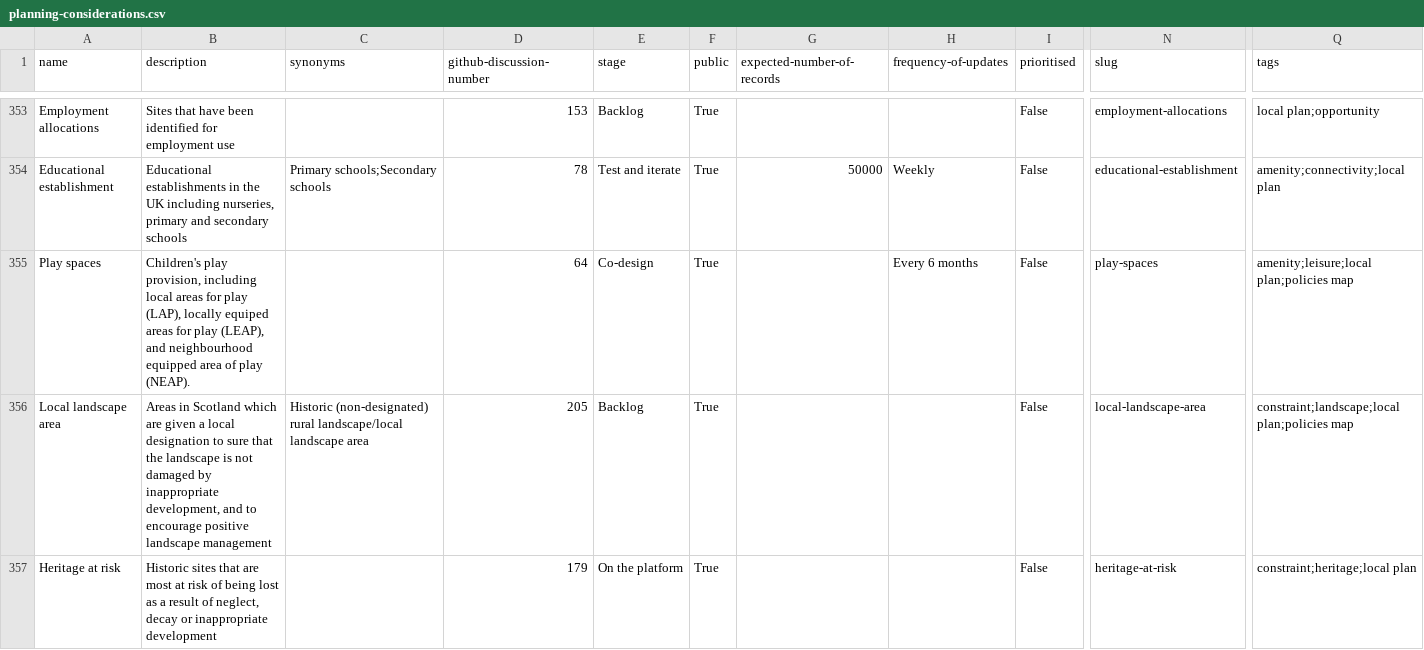
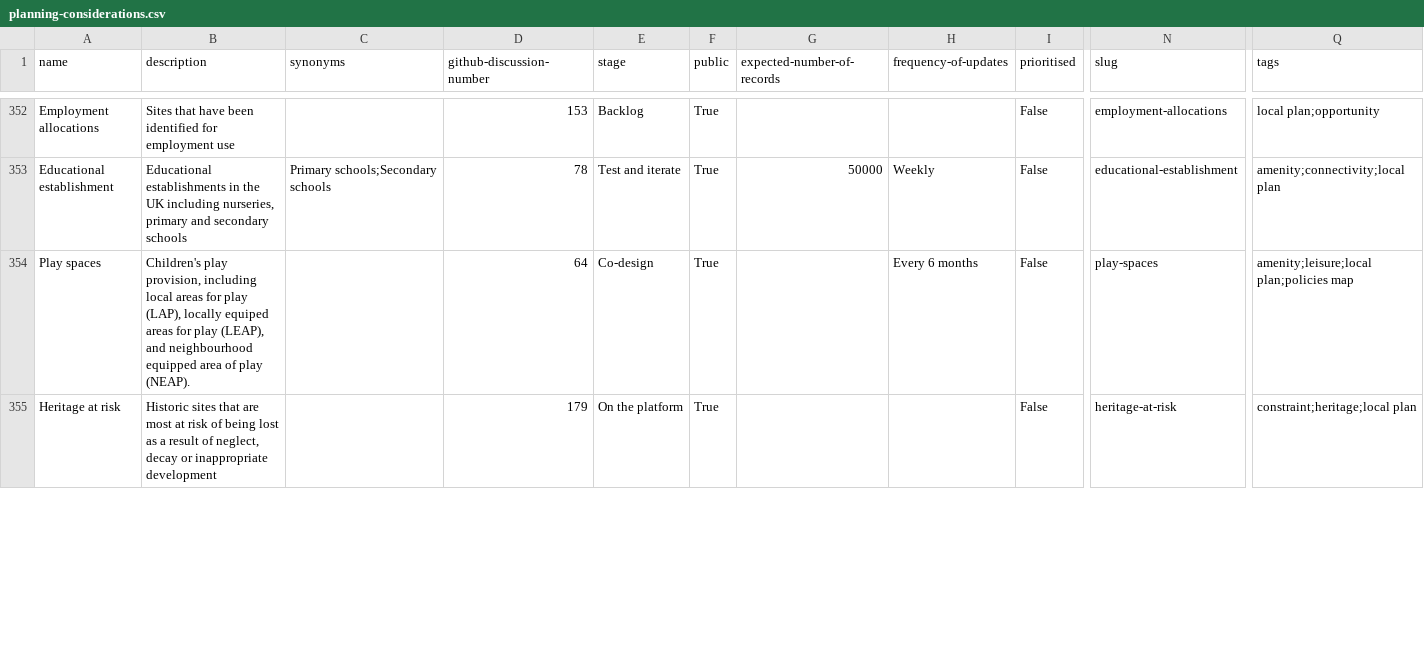
Before and after one commit to digital-land/planning-data-design, a CSV file: data/planning-considerations.csv, drawn as a sheet; only a part is shown, gaps mark what is left out; removed rows and columns are numbered as before the commit, all else as after; rows hold the shown columns only; the diff covers the shown part only; the diff names each change by its address in the sheet, - before the commit and + after, or states it on an @@ line.

```diff
--- a/data/planning-considerations.csv
+++ b/data/planning-considerations.csv
-row 356: Local landscape area | Areas in Scotland which are given a local designation to sure that the landscape is not damaged by inappropriate development, and to encourage positive landscape management | Historic (non-designated) rural landscape/local landscape area | 205 | Backlog | True |  |  | False | local-landscape-area | constraint;landscape;local plan;policies map
```
Also changed, not shown: 2 added rows and 1 removed row elsewhere in this file.
